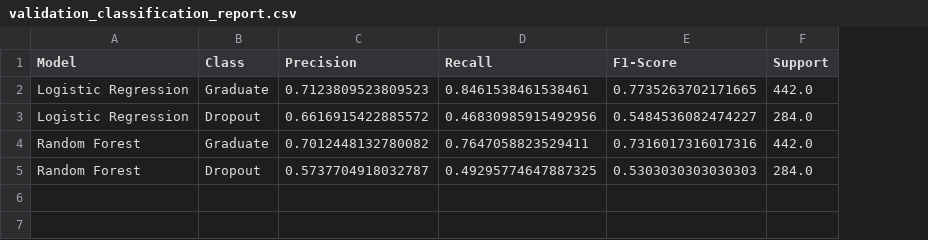
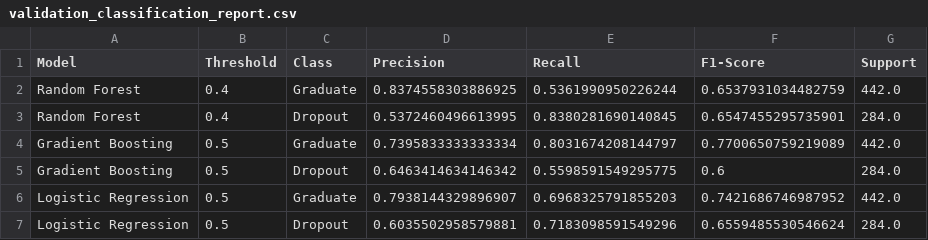
Before and after one commit to LecyLecy/student-dropout-prediction-ml, a CSV file: reports/validation_classification_report.csv, drawn as a sheet; removed rows and columns are numbered as before the commit, all else as after; the diff names each change by its address in the sheet, - before the commit and + after, or states it on an @@ line.

```diff
--- a/reports/validation_classification_report.csv
+++ b/reports/validation_classification_report.csv
+column B (Threshold), rows 2-3: 0.4 | 0.4
-row 2: Logistic Regression | Graduate | 0.7123809523809523 | 0.8461538461538461 | 0.7735263702171665 | 442.0
-row 3: Logistic Regression | Dropout | 0.6616915422885572 | 0.46830985915492956 | 0.5484536082474227 | 284.0
-D2 (Precision): 0.7012448132780082
+D2 (Precision): 0.8374558303886925
-E2 (Recall): 0.7647058823529411
+E2 (Recall): 0.5361990950226244
-F2 (F1-Score): 0.7316017316017316
+F2 (F1-Score): 0.6537931034482759
-D3 (Precision): 0.5737704918032787
+D3 (Precision): 0.5372460496613995
-E3 (Recall): 0.49295774647887325
+E3 (Recall): 0.8380281690140845
-F3 (F1-Score): 0.5303030303030303
+F3 (F1-Score): 0.6547455295735901
+row 4: Gradient Boosting | 0.5 | Graduate | 0.7395833333333334 | 0.8031674208144797 | 0.7700650759219089 | 442.0
+row 5: Gradient Boosting | 0.5 | Dropout | 0.6463414634146342 | 0.5598591549295775 | 0.6 | 284.0
+row 6: Logistic Regression | 0.5 | Graduate | 0.7938144329896907 | 0.6968325791855203 | 0.7421686746987952 | 442.0
+row 7: Logistic Regression | 0.5 | Dropout | 0.6035502958579881 | 0.7183098591549296 | 0.6559485530546624 | 284.0
```
Also changed, not shown: reports/validation_model_comparison.csv, 29 other files.
